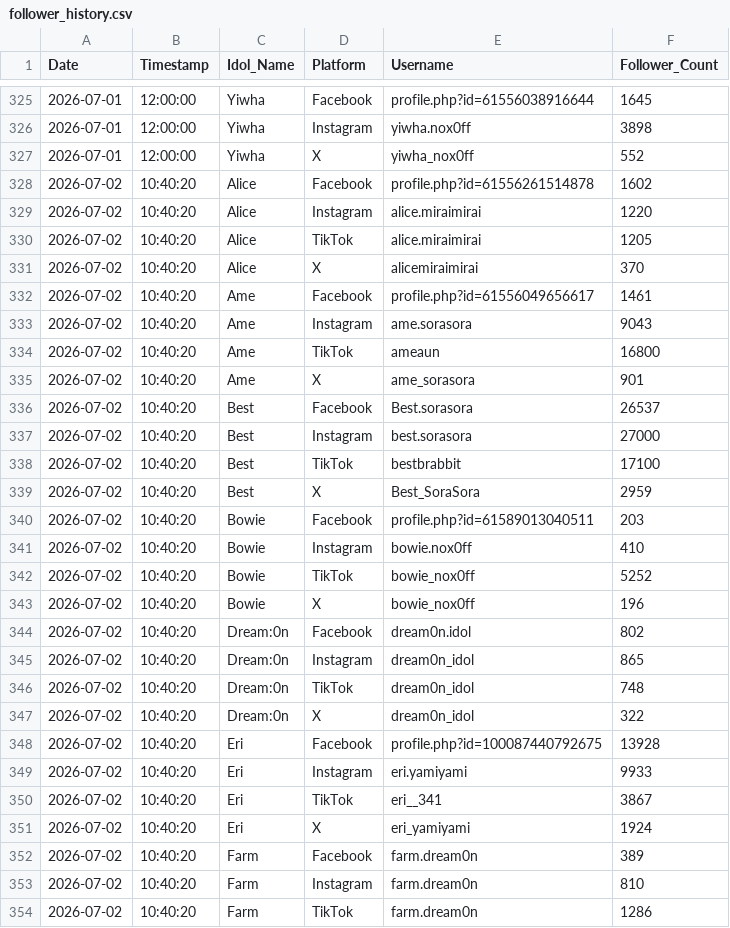
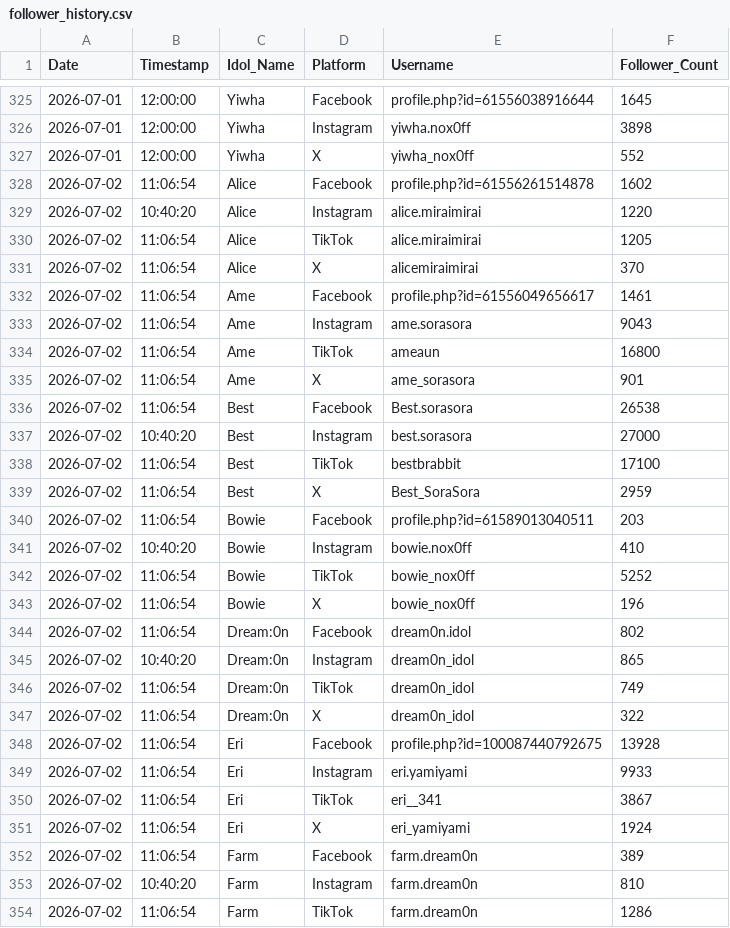
Before and after one commit to pavinss2/thaidoru-stats, a CSV file: follower_history.csv, drawn as a sheet; only a part is shown, gaps mark what is left out; the diff covers the shown part only.

```diff
--- a/follower_history.csv
+++ b/follower_history.csv
@@ -327,28 +327,28 @@ Date,Timestamp,Idol_Name,Platform,Username,Follower_Count
 2026-07-01,12:00:00,Yiwha,X,yiwha_nox0ff,552
-2026-07-02,10:40:20,Alice,Facebook,profile.php?id=61556261514878,1602
+2026-07-02,11:06:54,Alice,Facebook,profile.php?id=61556261514878,1602
 2026-07-02,10:40:20,Alice,Instagram,alice.miraimirai,1220
-2026-07-02,10:40:20,Alice,TikTok,alice.miraimirai,1205
-2026-07-02,10:40:20,Alice,X,alicemiraimirai,370
-2026-07-02,10:40:20,Ame,Facebook,profile.php?id=61556049656617,1461
-2026-07-02,10:40:20,Ame,Instagram,ame.sorasora,9043
-2026-07-02,10:40:20,Ame,TikTok,ameaun,16800
-2026-07-02,10:40:20,Ame,X,ame_sorasora,901
-2026-07-02,10:40:20,Best,Facebook,Best.sorasora,26537
+2026-07-02,11:06:54,Alice,TikTok,alice.miraimirai,1205
+2026-07-02,11:06:54,Alice,X,alicemiraimirai,370
+2026-07-02,11:06:54,Ame,Facebook,profile.php?id=61556049656617,1461
+2026-07-02,11:06:54,Ame,Instagram,ame.sorasora,9043
+2026-07-02,11:06:54,Ame,TikTok,ameaun,16800
+2026-07-02,11:06:54,Ame,X,ame_sorasora,901
+2026-07-02,11:06:54,Best,Facebook,Best.sorasora,26538
 2026-07-02,10:40:20,Best,Instagram,best.sorasora,27000
-2026-07-02,10:40:20,Best,TikTok,bestbrabbit,17100
-2026-07-02,10:40:20,Best,X,Best_SoraSora,2959
-2026-07-02,10:40:20,Bowie,Facebook,profile.php?id=61589013040511,203
+2026-07-02,11:06:54,Best,TikTok,bestbrabbit,17100
+2026-07-02,11:06:54,Best,X,Best_SoraSora,2959
+2026-07-02,11:06:54,Bowie,Facebook,profile.php?id=61589013040511,203
 2026-07-02,10:40:20,Bowie,Instagram,bowie.nox0ff,410
-2026-07-02,10:40:20,Bowie,TikTok,bowie_nox0ff,5252
-2026-07-02,10:40:20,Bowie,X,bowie_nox0ff,196
-2026-07-02,10:40:20,Dream:0n,Facebook,dream0n.idol,802
+2026-07-02,11:06:54,Bowie,TikTok,bowie_nox0ff,5252
+2026-07-02,11:06:54,Bowie,X,bowie_nox0ff,196
+2026-07-02,11:06:54,Dream:0n,Facebook,dream0n.idol,802
 2026-07-02,10:40:20,Dream:0n,Instagram,dream0n_idol,865
-2026-07-02,10:40:20,Dream:0n,TikTok,dream0n_idol,748
-2026-07-02,10:40:20,Dream:0n,X,dream0n_idol,322
-2026-07-02,10:40:20,Eri,Facebook,profile.php?id=100087440792675,13928
-2026-07-02,10:40:20,Eri,Instagram,eri.yamiyami,9933
-2026-07-02,10:40:20,Eri,TikTok,eri__341,3867
-2026-07-02,10:40:20,Eri,X,eri_yamiyami,1924
-2026-07-02,10:40:20,Farm,Facebook,farm.dream0n,389
+2026-07-02,11:06:54,Dream:0n,TikTok,dream0n_idol,749
+2026-07-02,11:06:54,Dream:0n,X,dream0n_idol,322
+2026-07-02,11:06:54,Eri,Facebook,profile.php?id=100087440792675,13928
+2026-07-02,11:06:54,Eri,Instagram,eri.yamiyami,9933
+2026-07-02,11:06:54,Eri,TikTok,eri__341,3867
+2026-07-02,11:06:54,Eri,X,eri_yamiyami,1924
+2026-07-02,11:06:54,Farm,Facebook,farm.dream0n,389
 2026-07-02,10:40:20,Farm,Instagram,farm.dream0n,810
-2026-07-02,10:40:20,Farm,TikTok,farm.dream0n,1286
+2026-07-02,11:06:54,Farm,TikTok,farm.dream0n,1286
```
Also changed, not shown: 5 added rows and 112 edited cells elsewhere in this file, 9 other files.
